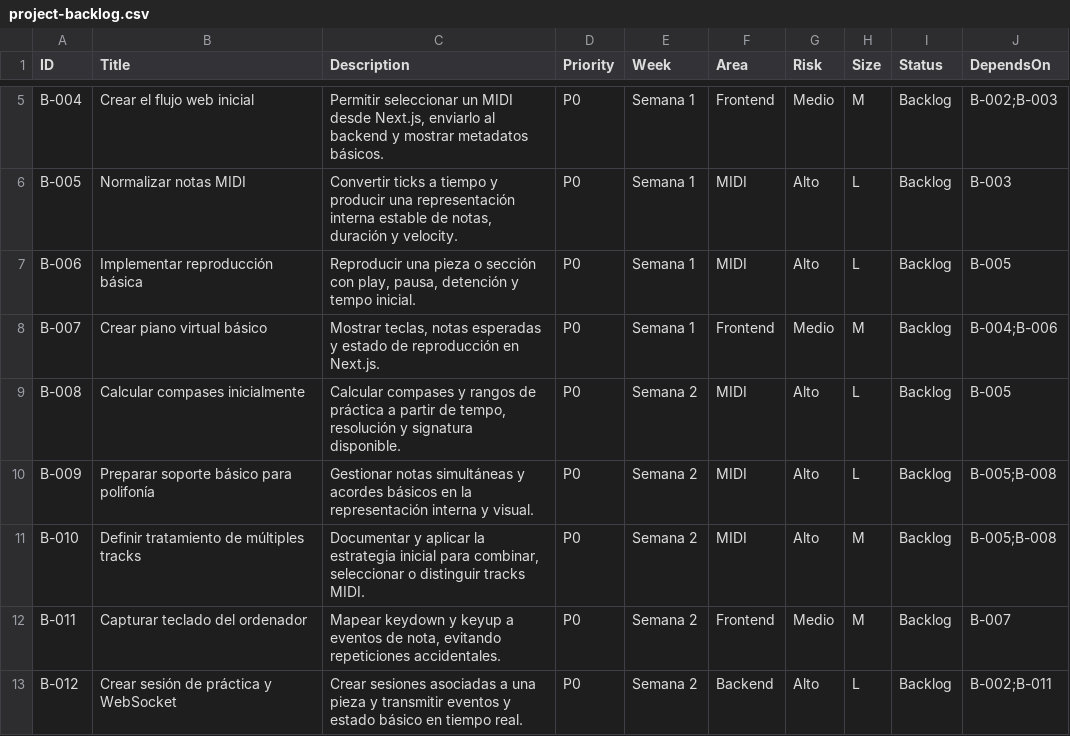
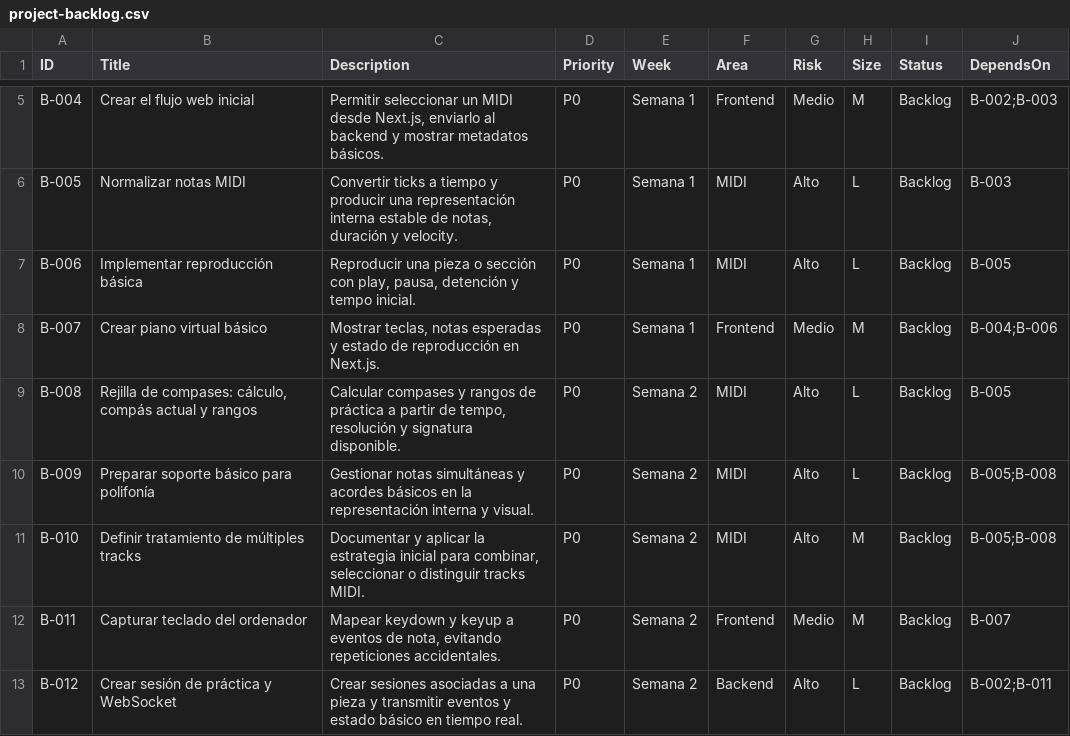
Before and after one commit to andrupax94/PianoMentor-IA, a CSV file: .github_projects/project-backlog.csv, drawn as a sheet; only a part is shown, gaps mark what is left out.

Commit message:
docs(B-008): definir la rejilla de compases con tres sub-issues

```diff
--- a/.github_projects/project-backlog.csv
+++ b/.github_projects/project-backlog.csv
@@ -8,3 +8,3 @@ B-006,Implementar reproducción básica,"Reproducir una pieza o sección con pla
 B-007,Crear piano virtual básico,"Mostrar teclas, notas esperadas y estado de reproducción en Next.js.",P0,Semana 1,Frontend,Medio,M,Backlog,B-004;B-006
-B-008,Calcular compases inicialmente,"Calcular compases y rangos de práctica a partir de tempo, resolución y signatura disponible.",P0,Semana 2,MIDI,Alto,L,Backlog,B-005
+B-008,"Rejilla de compases: cálculo, compás actual y rangos","Calcular compases y rangos de práctica a partir de tempo, resolución y signatura disponible.",P0,Semana 2,MIDI,Alto,L,Backlog,B-005
 B-009,Preparar soporte básico para polifonía,"Gestionar notas simultáneas y acordes básicos en la representación interna y visual.",P0,Semana 2,MIDI,Alto,L,Backlog,B-005;B-008
```
Also changed, not shown: 5 other files.
